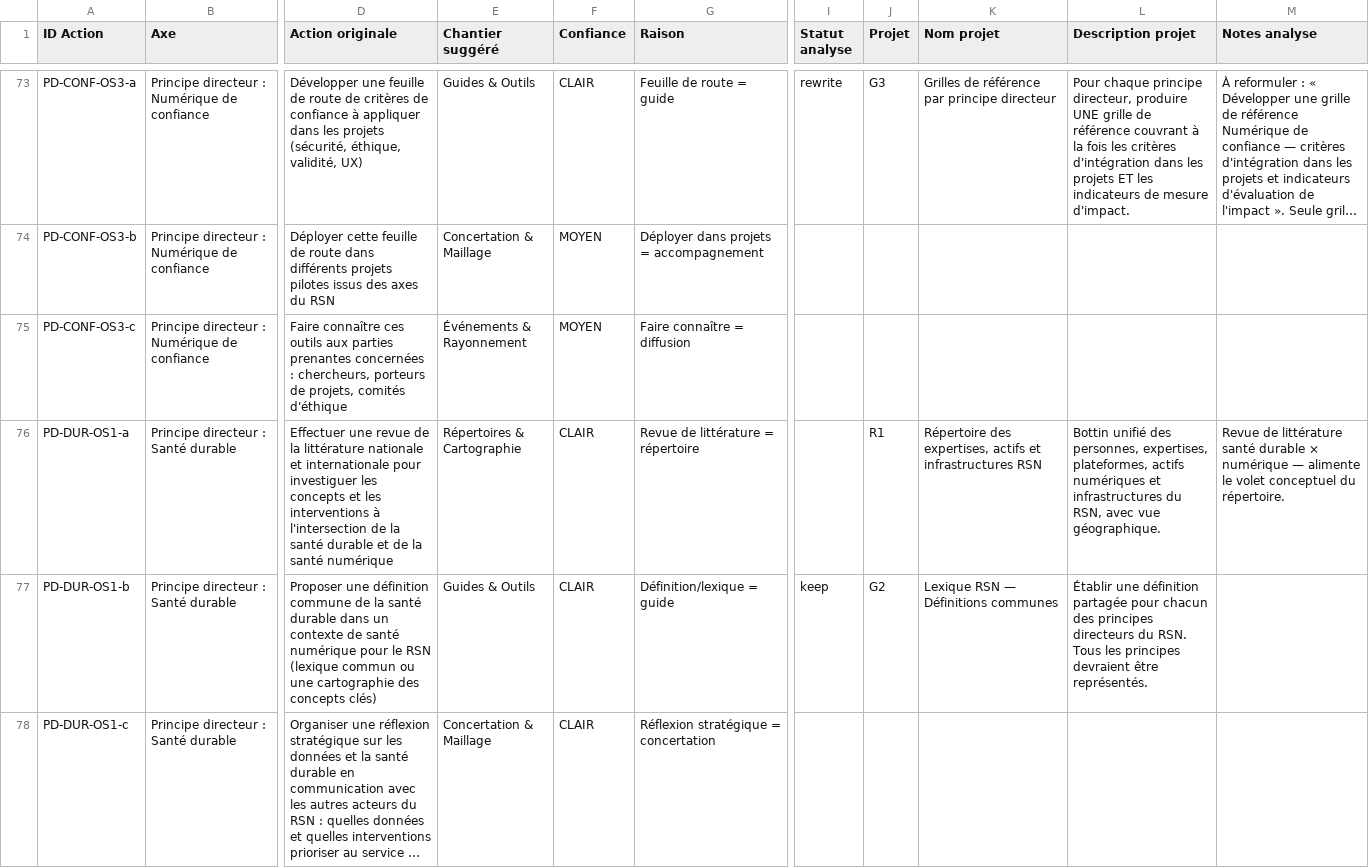
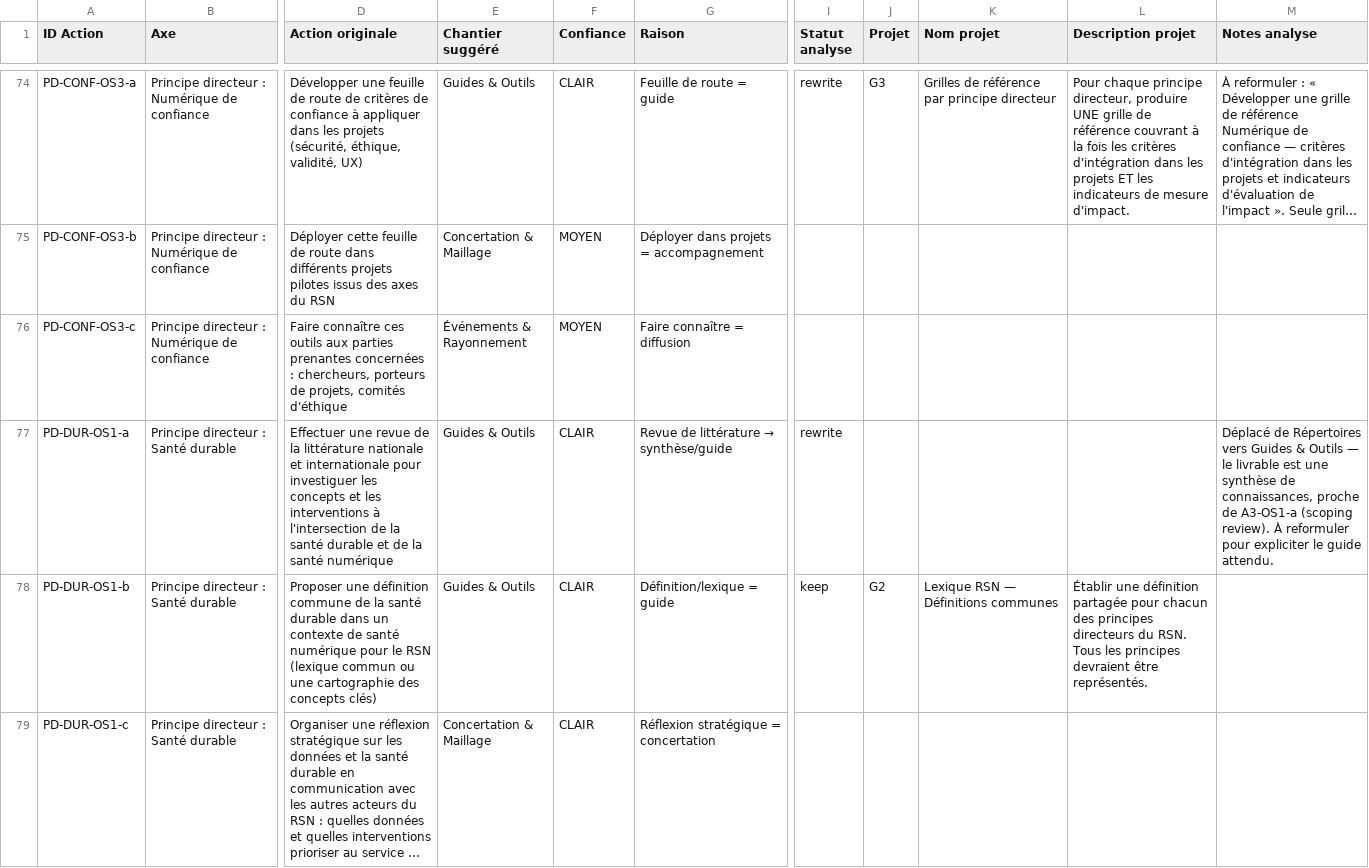
Before and after one commit to TessRSN/chantiers, a CSV file: data.csv, drawn as a sheet; only a part is shown, gaps mark what is left out; long unchanged cells end in …; addresses are those after the commit; the diff covers the shown part only; the diff names each change by its address in the sheet, - before the commit and + after, or states it on an @@ line.

Commit message:
Répertoires: gaps, rewrites, déplacements d'objectifs

```diff
--- a/data.csv
+++ b/data.csv
-E77 (Chantier suggéré): Répertoires & Cartographie
+E77 (Chantier suggéré): Guides & Outils
@@ G77 (Raison): Revue de littérature = répertoire → Revue de littérature → synthèse/guide @@
-I77 (Statut analyse): (empty)
+I77 (Statut analyse): rewrite
-J77 (Projet): R1
+J77 (Projet): (empty)
-K77 (Nom projet): Répertoire des expertises, actifs et infrastructures RSN
+K77 (Nom projet): (empty)
-L77 (Description projet): Bottin unifié des personnes, expertises, plateformes, actifs numériques et infrastructures du RSN, avec vue géographique.
+L77 (Description projet): (empty)
-M77 (Notes analyse): Revue de littérature santé durable × numérique — alimente le volet conceptuel du répertoire.
+M77 (Notes analyse): Déplacé de Répertoires vers Guides & Outils — le livrable est une synthèse de connaissances, proche de A3-OS1-a (scoping review). À reformuler pour expliciter le guide attendu.
```
Also changed, not shown: 5 added rows and 26 edited cells elsewhere in this file.
